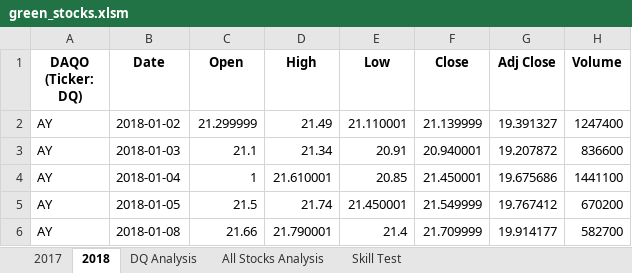
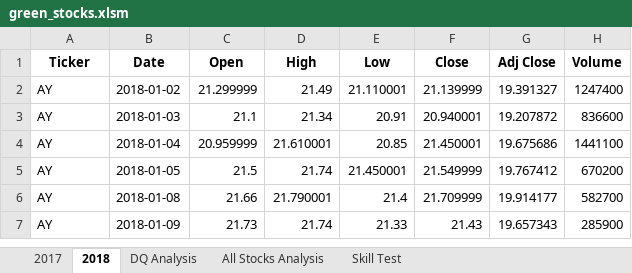
Before and after one commit to Shikharbhd/Stock-Analysis, an Excel workbook: green_stocks.xlsm, sheet 2018, drawn as a sheet; only a part is shown; the shorter side is filled out with more unchanged rows; values as stored, in another font and other column widths than the file's, no borders; the diff names each change by its address in the sheet, - before the commit and + after, or states it on an @@ line.

```diff
--- a/green_stocks.xlsm (sheet 2018)
+++ b/green_stocks.xlsm (sheet 2018)
-A1: DAQO (Ticker: DQ)
+A1: Ticker
-C4 (Open): 1
+C4 (Open): 20.959999
```
Also changed, not shown: sheet All Stocks Analysis.
